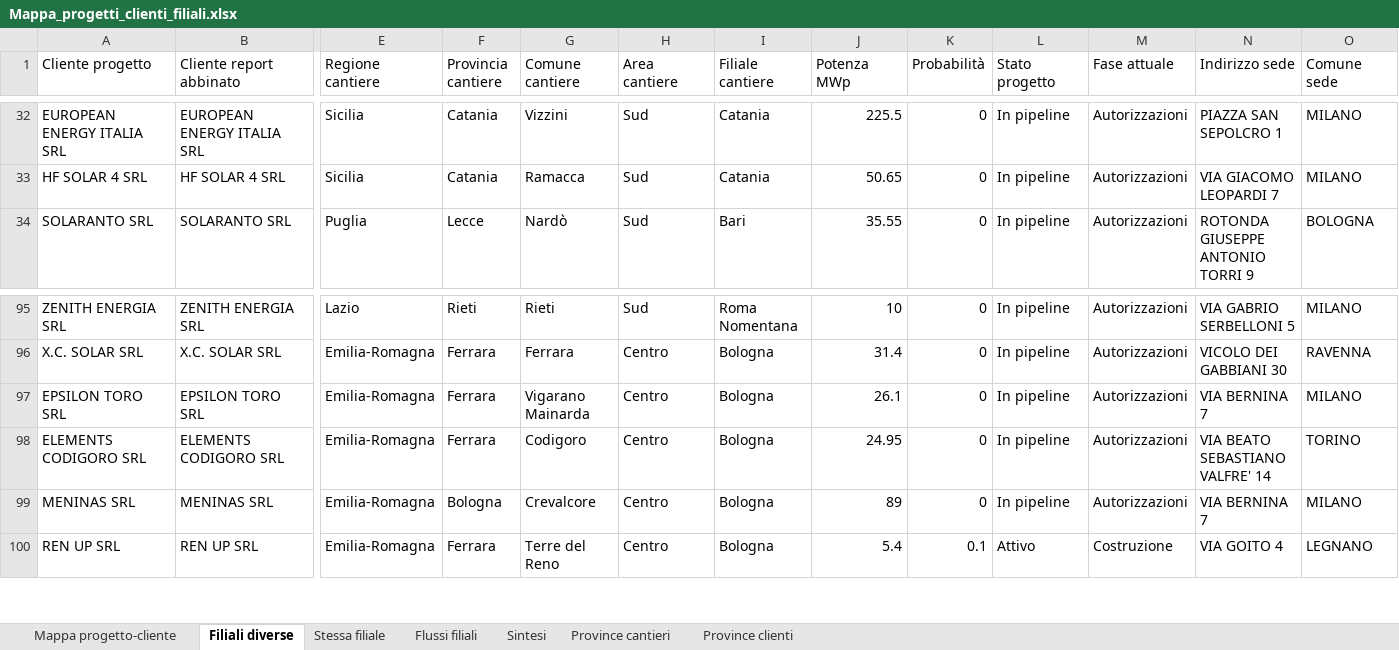
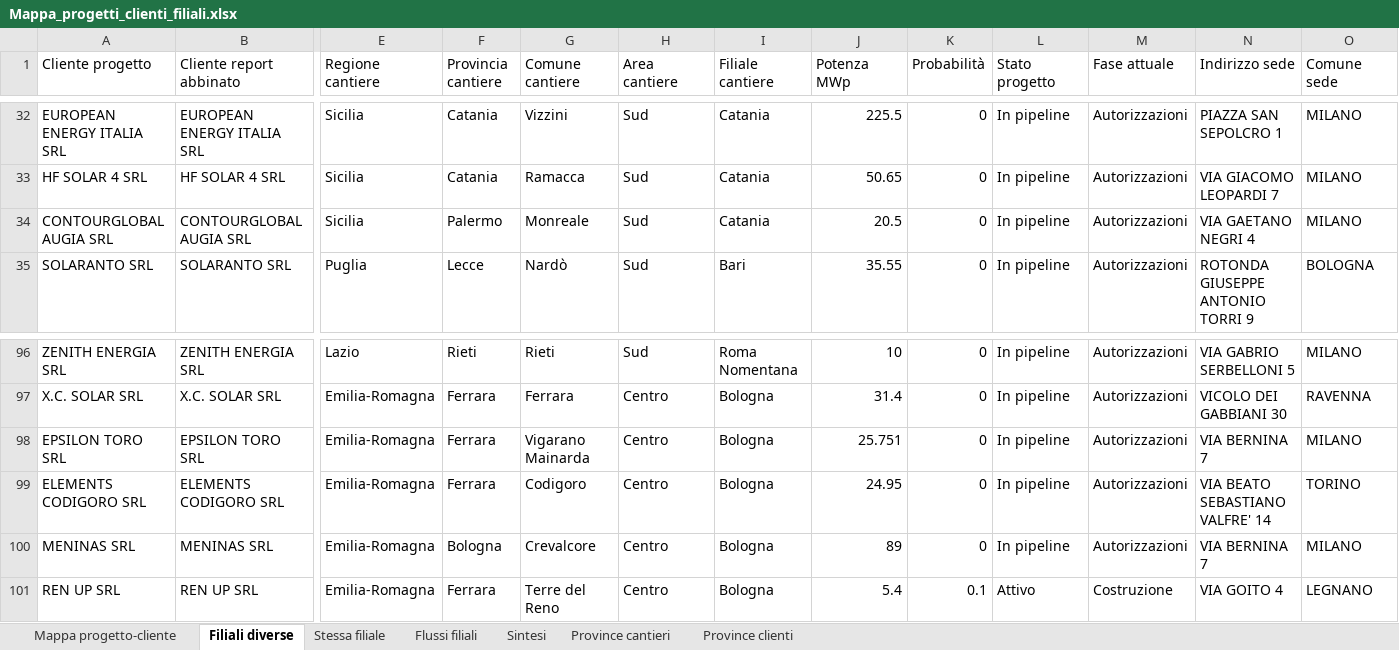
Before and after one commit to EmAnzi3/pv_echarts, an Excel workbook: output/Mappa_progetti_clienti_filiali.xlsx, sheet Filiali diverse, drawn as a sheet; only a part is shown, gaps mark what is left out; values as stored, in another font and other column widths than the file's, no borders; addresses are those after the commit; rows hold the shown columns only; the diff names each change by its address in the sheet, - before the commit and + after, or states it on an @@ line.

```diff
--- a/output/Mappa_progetti_clienti_filiali.xlsx (sheet Filiali diverse)
+++ b/output/Mappa_progetti_clienti_filiali.xlsx (sheet Filiali diverse)
+row 34: CONTOURGLOBAL AUGIA SRL | CONTOURGLOBAL AUGIA SRL | Sicilia | Palermo | Monreale | Sud | Catania | 20.5 | 0 | In pipeline | Autorizzazioni | VIA GAETANO NEGRI 4 | MILANO
-J98 (Potenza MWp): 26.1
+J98 (Potenza MWp): 25.751
```
Also changed, not shown: sheet Mappa progetto-cliente, sheet Flussi filiali, sheet Province cantieri, sheet Sintesi, sheet Province clienti, input/report_salesforce.xlsx, output/audit_abbinamenti.xlsx, 1 other file.
